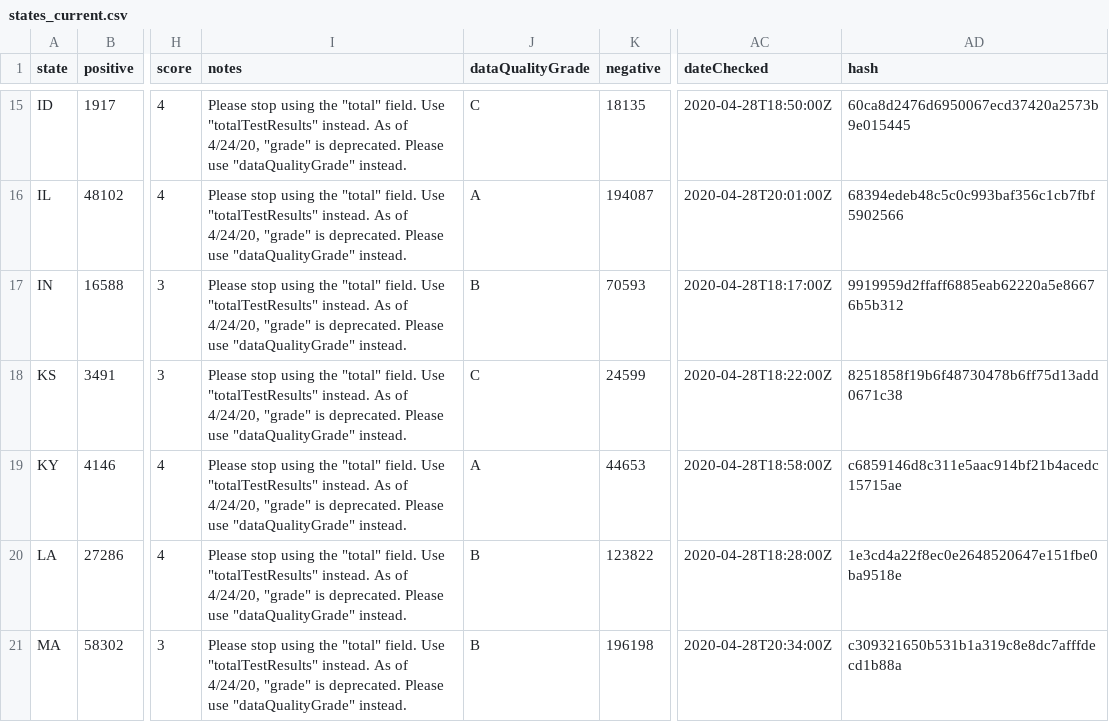
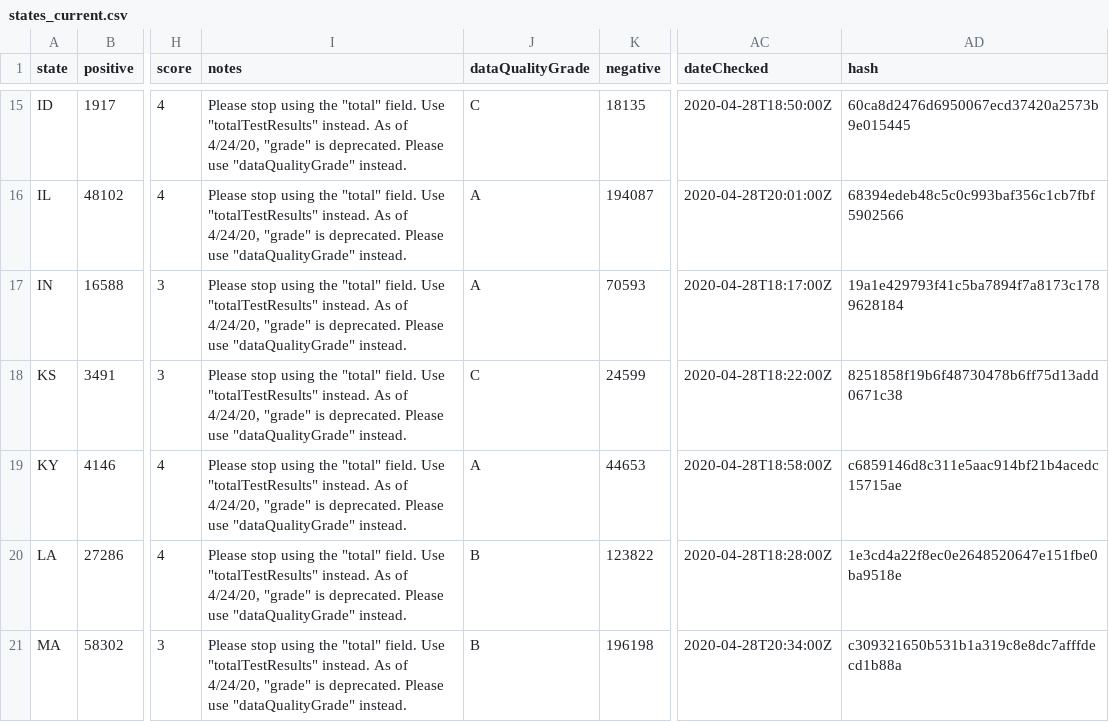
Before and after one commit to thoo/covid-tracking-data, a CSV file: data/states_current.csv, drawn as a sheet; only a part is shown, gaps mark what is left out; the diff names each change by its address in the sheet, - before the commit and + after, or states it on an @@ line.

```diff
--- a/data/states_current.csv
+++ b/data/states_current.csv
-J17 (dataQualityGrade): B
+J17 (dataQualityGrade): A
-AD17 (hash): 9919959d2ffaff6885eab62220a5e86676b5b312
+AD17 (hash): 19a1e429793f41c5ba7894f7a8173c1789628184
```
Also changed, not shown: data/us_current.csv.
